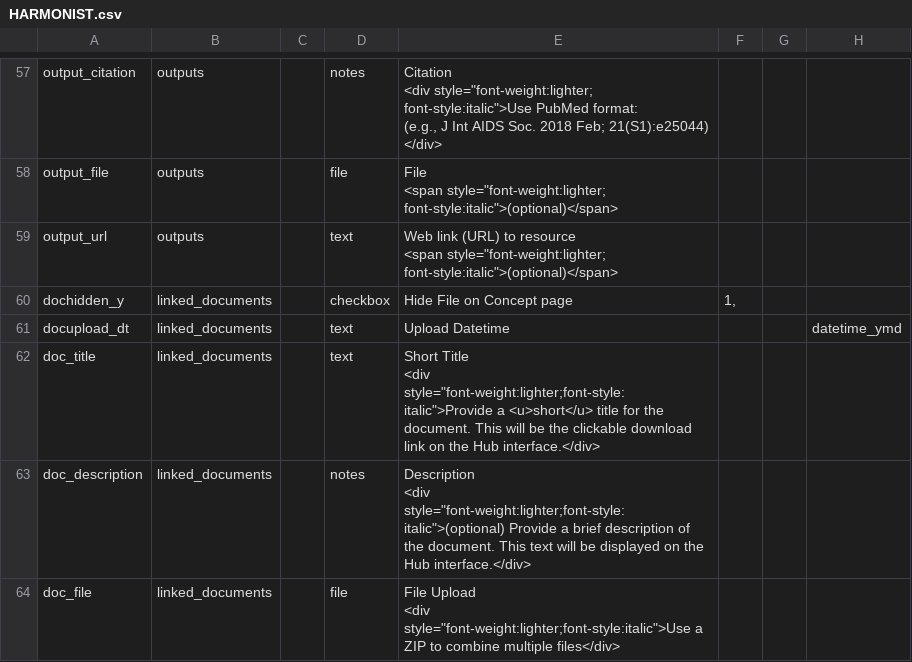
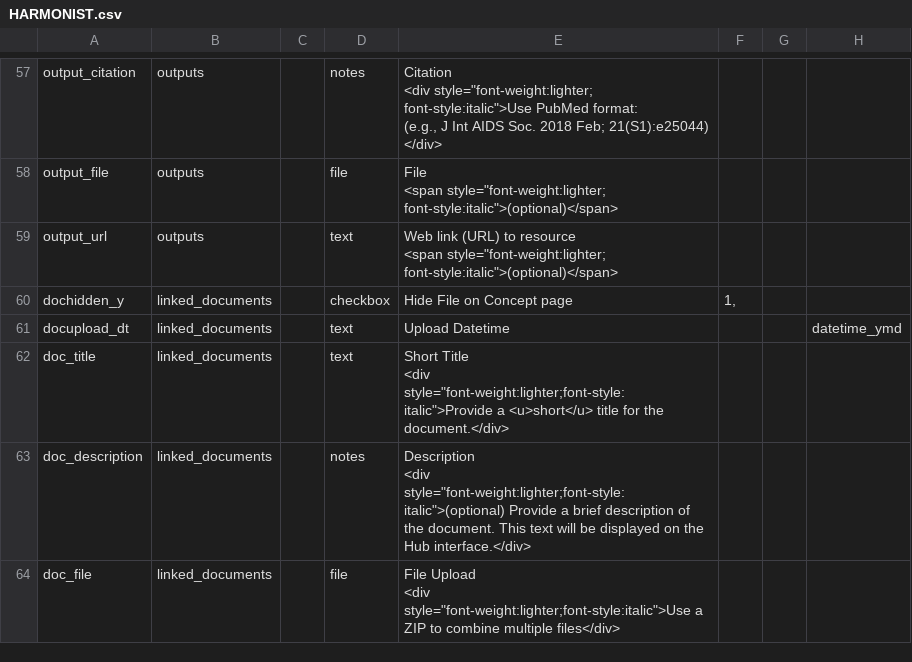
Before and after one commit to vanderbilt-redcap/harmonist-hub, a CSV file: csv/HARMONIST.csv, drawn as a sheet; only a part is shown, gaps mark what is left out; the diff names each change by its address in the sheet, - before the commit and + after, or states it on an @@ line.

Commit message:
Updated Data Dictionary

```diff
--- a/csv/HARMONIST.csv
+++ b/csv/HARMONIST.csv
-E62: …for the document. This will be the clickable download link on the Hub interface.</div>
+E62: …for the document.</div>
```
